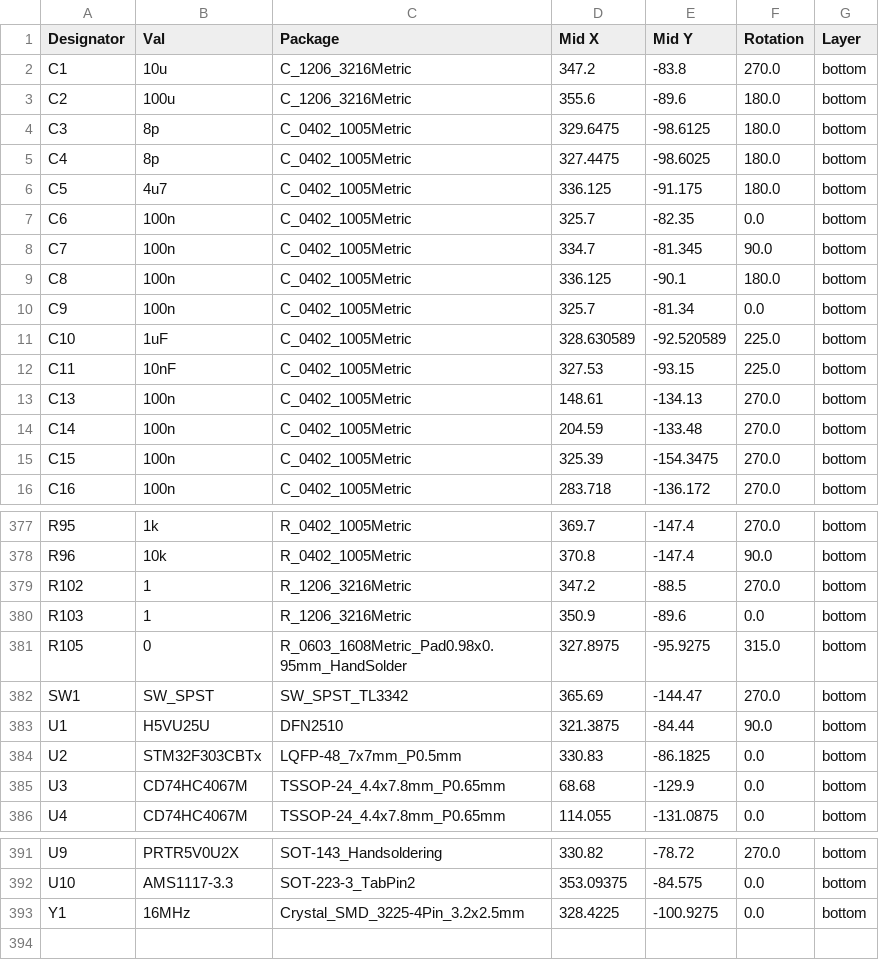
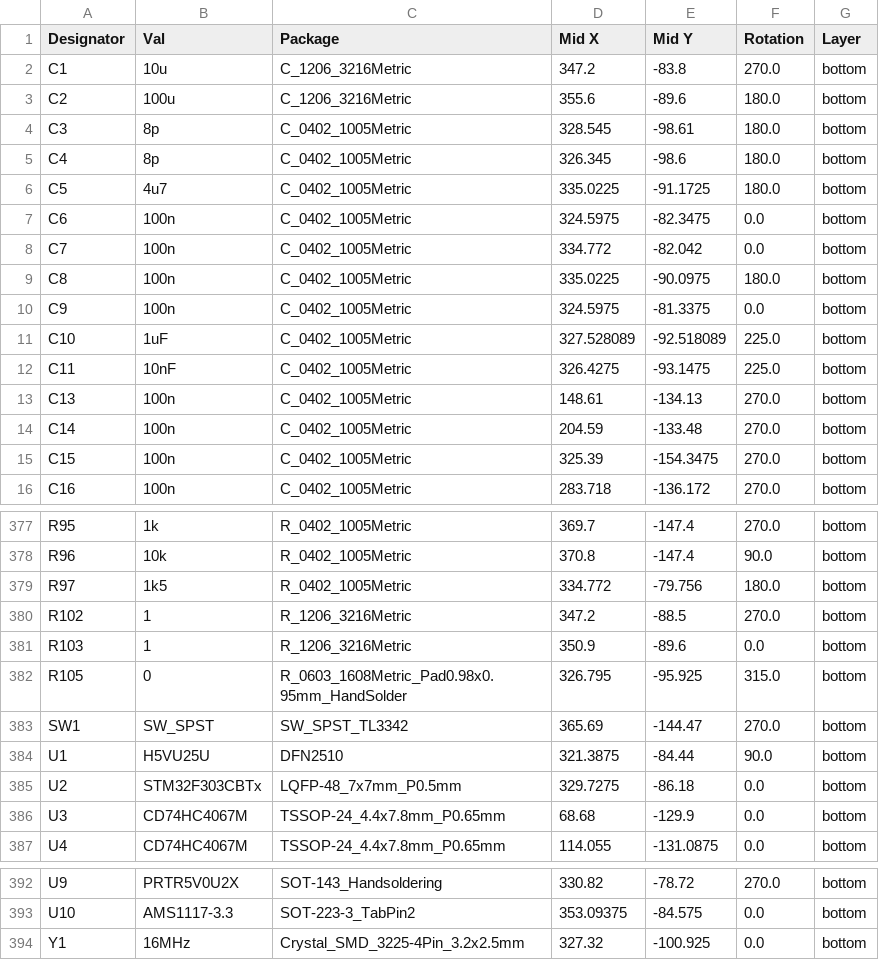
Before and after one commit to mhdimo/Arius80-HE, a CSV file: jlcpcb/production_files/CPL-Arius80-HE.csv, drawn as a sheet; only a part is shown, gaps mark what is left out.

```diff
--- a/jlcpcb/production_files/CPL-Arius80-HE.csv
+++ b/jlcpcb/production_files/CPL-Arius80-HE.csv
@@ -3,11 +3,11 @@ C1,10u,C_1206_3216Metric,347.2,-83.8,270.0,bottom
 C2,100u,C_1206_3216Metric,355.6,-89.6,180.0,bottom
-C3,8p,C_0402_1005Metric,329.6475,-98.6125,180.0,bottom
-C4,8p,C_0402_1005Metric,327.4475,-98.6025,180.0,bottom
-C5,4u7,C_0402_1005Metric,336.125,-91.175,180.0,bottom
-C6,100n,C_0402_1005Metric,325.7,-82.35,0.0,bottom
-C7,100n,C_0402_1005Metric,334.7,-81.345,90.0,bottom
-C8,100n,C_0402_1005Metric,336.125,-90.1,180.0,bottom
-C9,100n,C_0402_1005Metric,325.7,-81.34,0.0,bottom
-C10,1uF,C_0402_1005Metric,328.630589,-92.520589,225.0,bottom
-C11,10nF,C_0402_1005Metric,327.53,-93.15,225.0,bottom
+C3,8p,C_0402_1005Metric,328.545,-98.61,180.0,bottom
+C4,8p,C_0402_1005Metric,326.345,-98.6,180.0,bottom
+C5,4u7,C_0402_1005Metric,335.0225,-91.1725,180.0,bottom
+C6,100n,C_0402_1005Metric,324.5975,-82.3475,0.0,bottom
+C7,100n,C_0402_1005Metric,334.772,-82.042,0.0,bottom
+C8,100n,C_0402_1005Metric,335.0225,-90.0975,180.0,bottom
+C9,100n,C_0402_1005Metric,324.5975,-81.3375,0.0,bottom
+C10,1uF,C_0402_1005Metric,327.528089,-92.518089,225.0,bottom
+C11,10nF,C_0402_1005Metric,326.4275,-93.1475,225.0,bottom
 C13,100n,C_0402_1005Metric,148.61,-134.13,270.0,bottom
@@ -378,8 +378,9 @@ R95,1k,R_0402_1005Metric,369.7,-147.4,270.0,bottom
 R96,10k,R_0402_1005Metric,370.8,-147.4,90.0,bottom
+R97,1k5,R_0402_1005Metric,334.772,-79.756,180.0,bottom
 R102,1,R_1206_3216Metric,347.2,-88.5,270.0,bottom
 R103,1,R_1206_3216Metric,350.9,-89.6,0.0,bottom
-R105,0,R_0603_1608Metric_Pad0.98x0.95mm_HandSolder,327.8975,-95.9275,315.0,bottom
+R105,0,R_0603_1608Metric_Pad0.98x0.95mm_HandSolder,326.795,-95.925,315.0,bottom
 SW1,SW_SPST,SW_SPST_TL3342,365.69,-144.47,270.0,bottom
 U1,H5VU25U,DFN2510,321.3875,-84.44,90.0,bottom
-U2,STM32F303CBTx,LQFP-48_7x7mm_P0.5mm,330.83,-86.1825,0.0,bottom
+U2,STM32F303CBTx,LQFP-48_7x7mm_P0.5mm,329.7275,-86.18,0.0,bottom
 U3,CD74HC4067M,TSSOP-24_4.4x7.8mm_P0.65mm,68.68,-129.9,0.0,bottom
@@ -392,2 +393,2 @@ U9,PRTR5V0U2X,SOT-143_Handsoldering,330.82,-78.72,270.0,bottom
 U10,AMS1117-3.3,SOT-223-3_TabPin2,353.09375,-84.575,0.0,bottom
-Y1,16MHz,Crystal_SMD_3225-4Pin_3.2x2.5mm,328.4225,-100.9275,0.0,bottom
+Y1,16MHz,Crystal_SMD_3225-4Pin_3.2x2.5mm,327.32,-100.925,0.0,bottom
```
Also changed, not shown: jlcpcb/production_files/BOM-Arius80-HE.csv, 20 other files.
